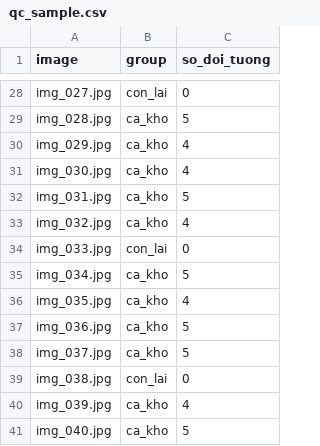
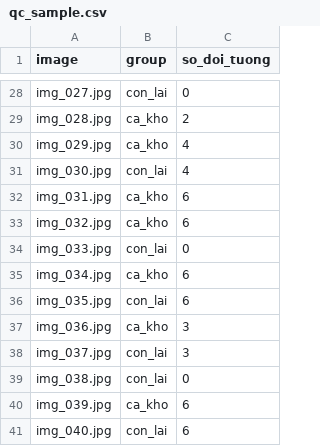
Before and after one commit to viettien161204/K5-L23-Day07-TTH-Guideline-Taxonomy-QC, a CSV file: submission/qc/reviews/round-01/qc_sample.csv, drawn as a sheet; only a part is shown, gaps mark what is left out; the diff covers the shown part only; the diff names each change by its address in the sheet, - before the commit and + after, or states it on an @@ line.

```diff
--- a/submission/qc/reviews/round-01/qc_sample.csv
+++ b/submission/qc/reviews/round-01/qc_sample.csv
-C29 (so_doi_tuong): 5
+C29 (so_doi_tuong): 2
-B31 (group): ca_kho
+B31 (group): con_lai
-C32 (so_doi_tuong): 5
+C32 (so_doi_tuong): 6
-C33 (so_doi_tuong): 4
+C33 (so_doi_tuong): 6
-C35 (so_doi_tuong): 5
+C35 (so_doi_tuong): 6
-B36 (group): ca_kho
+B36 (group): con_lai
-C36 (so_doi_tuong): 4
+C36 (so_doi_tuong): 6
-C37:C38 (so_doi_tuong): 5
+C37:C38 (so_doi_tuong): 3
-B38 (group): ca_kho
+B38 (group): con_lai
-C40 (so_doi_tuong): 4
+C40 (so_doi_tuong): 6
-B41 (group): ca_kho
+B41 (group): con_lai
-C41 (so_doi_tuong): 5
+C41 (so_doi_tuong): 6
```
Also changed, not shown: 30 edited cells elsewhere in this file, submission/qc/calibration_decisions.csv, submission/qc/image_scores.csv, 23 other files.
